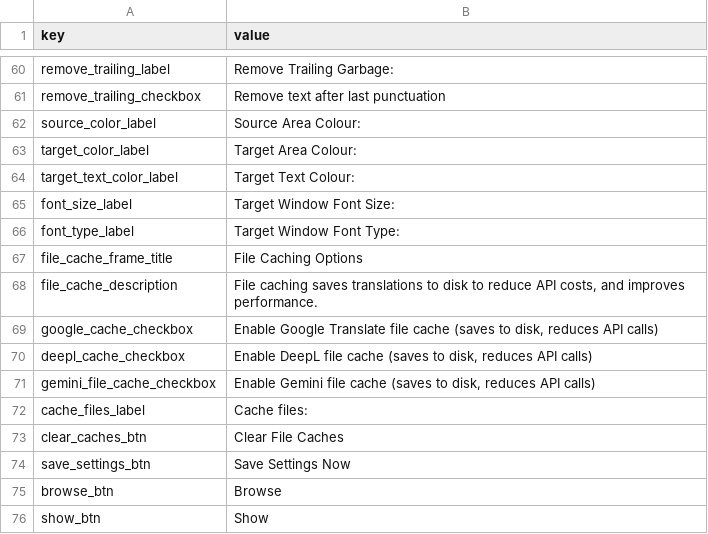
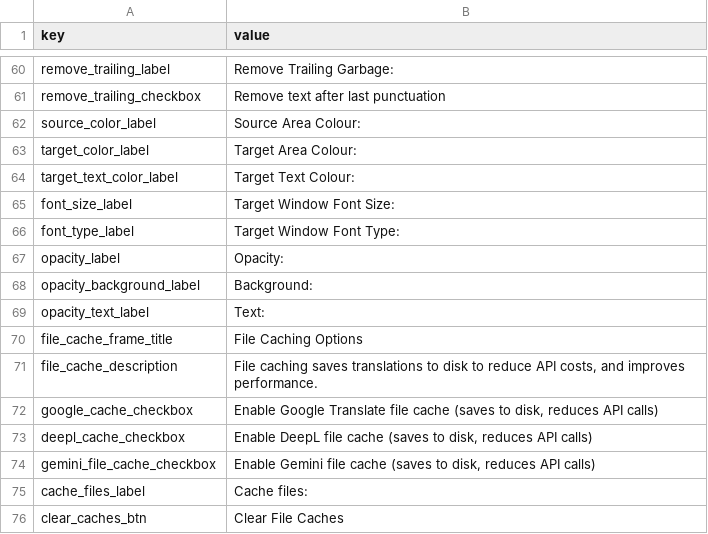
Before and after one commit to Yupsecous/game-title-translator, a CSV file: resources/gui_eng.csv, drawn as a sheet; only a part is shown, gaps mark what is left out; the shorter side is filled out with more unchanged rows; the diff names each change by its address in the sheet, - before the commit and + after, or states it on an @@ line.

```diff
--- a/resources/gui_eng.csv
+++ b/resources/gui_eng.csv
+row 67: opacity_label | Opacity:
+row 68: opacity_background_label | Background:
+row 69: opacity_text_label | Text:
```
Also changed, not shown: resources/gui_pol.csv, 5 other files.
